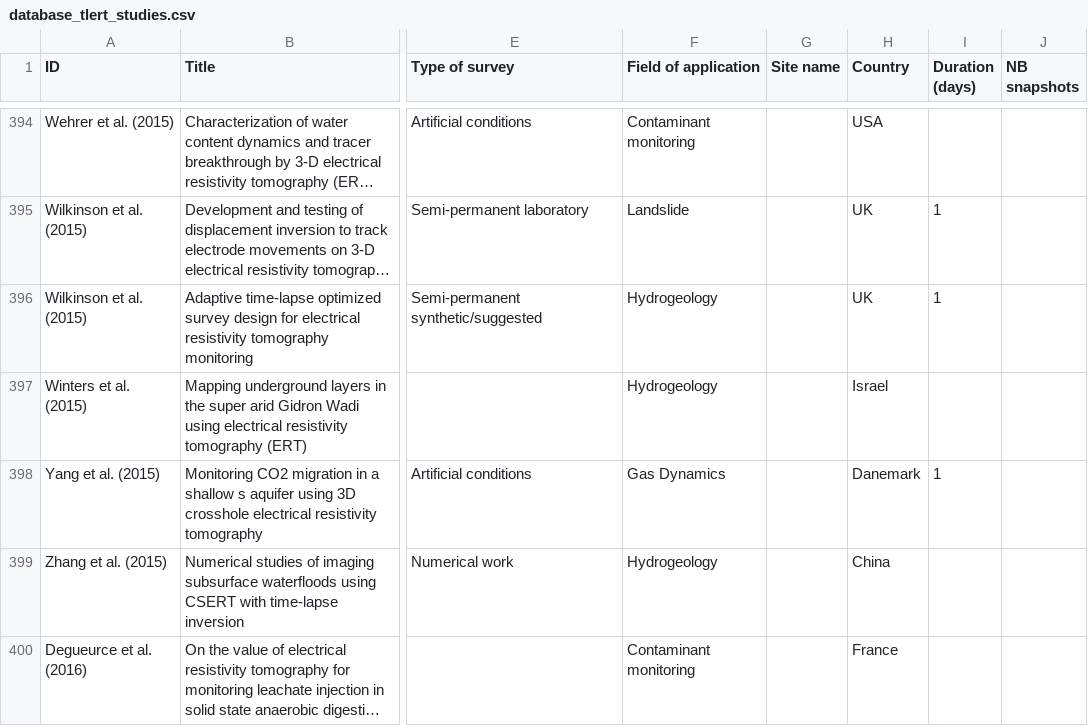
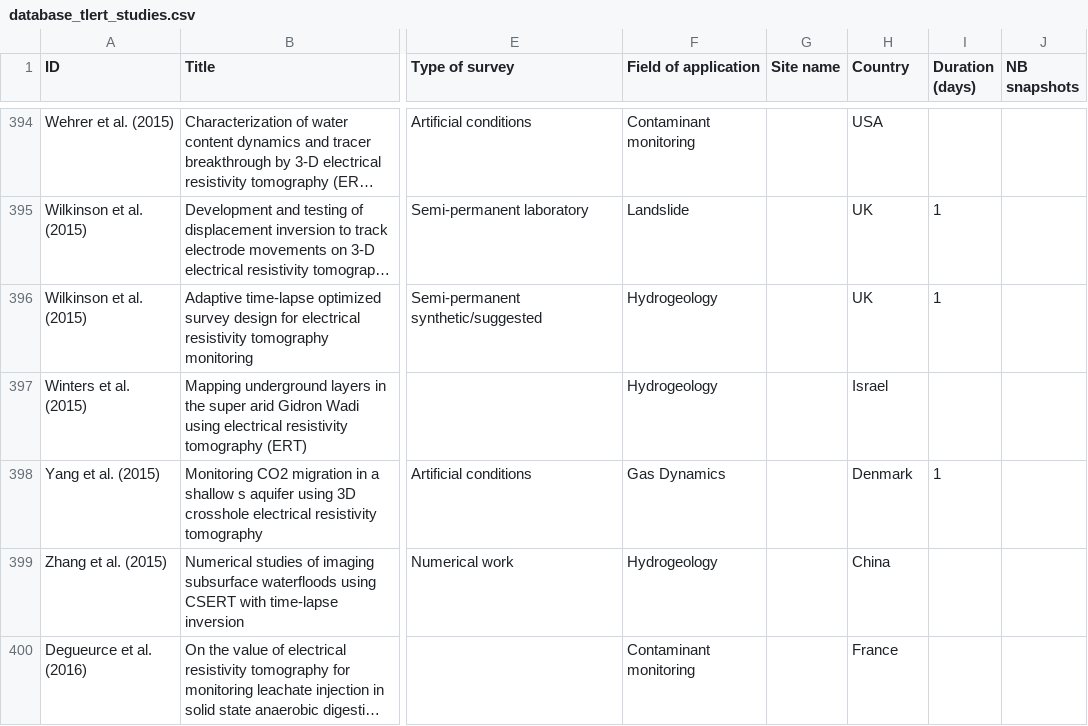
Before and after one commit to AdriDim/review2022, a CSV file: database_tlert_studies.csv, drawn as a sheet; only a part is shown, gaps mark what is left out; long unchanged cells end in …; the diff covers the shown part only; the diff names each change by its address in the sheet, - before the commit and + after, or states it on an @@ line.

```diff
--- a/database_tlert_studies.csv
+++ b/database_tlert_studies.csv
-H398 (Country): Danemark
+H398 (Country): Denmark
```
Also changed, not shown: 72 edited cells elsewhere in this file.
